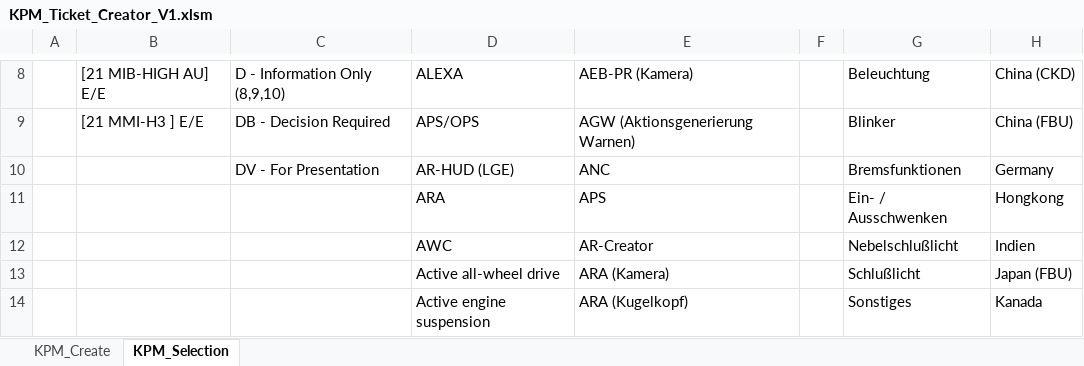
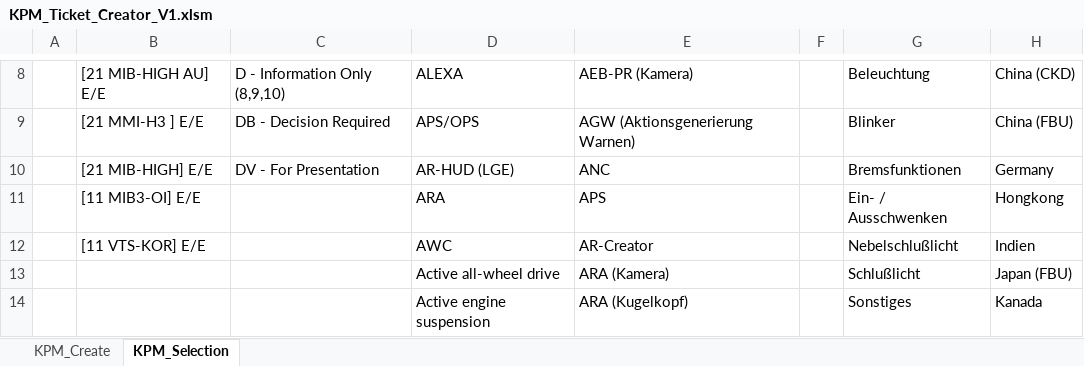
Before and after one commit to Hong822/CS_KPMCreator, an Excel workbook: KPM_Ticket_Creator_V1.xlsm, sheet KPM_Selection, drawn as a sheet; only a part is shown, gaps mark what is left out; values as stored, in another font and other column widths than the file's, no borders; the diff names each change by its address in the sheet, - before the commit and + after, or states it on an @@ line.

```diff
--- a/KPM_Ticket_Creator_V1.xlsm (sheet KPM_Selection)
+++ b/KPM_Ticket_Creator_V1.xlsm (sheet KPM_Selection)
-B10: (empty)
+B10: [21 MIB-HIGH] E/E
-B11: (empty)
+B11: [11 MIB3-OI] E/E
-B12: (empty)
+B12: [11 VTS-KOR] E/E
```
Also changed, not shown: sheet KPM_Create, 8 other files.
